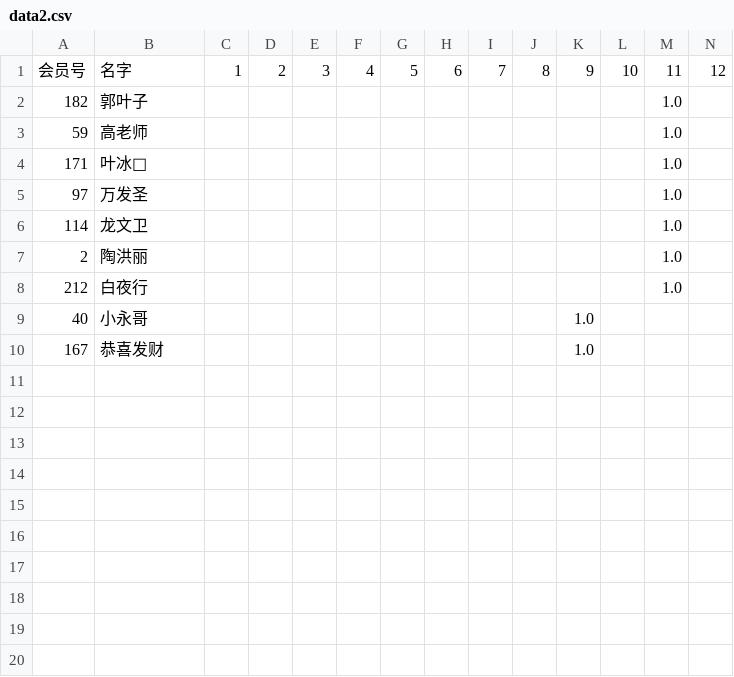
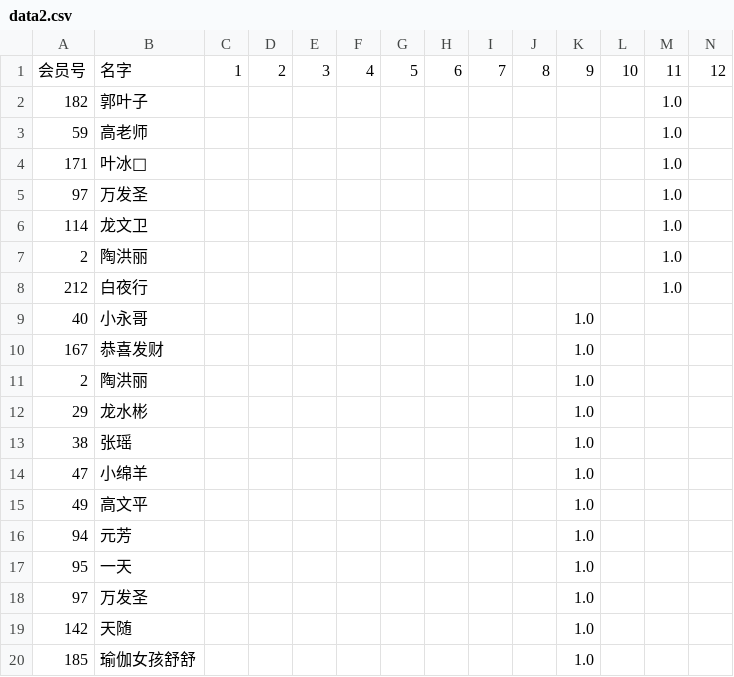
Before and after one commit to Martin-Zcreate/streamlit_demo, a CSV file: 聊天记录/data2.csv, drawn as a sheet; only a part is shown; rows hold the shown columns only; the diff names each change by its address in the sheet, - before the commit and + after, or states it on an @@ line.

Commit message:
Update CSV file

```diff
--- a/聊天记录/data2.csv
+++ b/聊天记录/data2.csv
+row 11: 2 | 陶洪丽 |  |  |  |  |  |  |  |  | 1.0
+row 12: 29 | 龙水彬 |  |  |  |  |  |  |  |  | 1.0
+row 13: 38 | 张瑶 |  |  |  |  |  |  |  |  | 1.0
+row 14: 47 | 小绵羊 |  |  |  |  |  |  |  |  | 1.0
+row 15: 49 | 高文平 |  |  |  |  |  |  |  |  | 1.0
+row 16: 94 | 元芳 |  |  |  |  |  |  |  |  | 1.0
+row 17: 95 | 一天 |  |  |  |  |  |  |  |  | 1.0
+row 18: 97 | 万发圣 |  |  |  |  |  |  |  |  | 1.0
+row 19: 142 | 天随 |  |  |  |  |  |  |  |  | 1.0
+row 20: 185 | 瑜伽女孩舒舒 |  |  |  |  |  |  |  |  | 1.0
```
